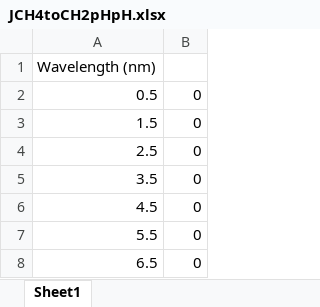
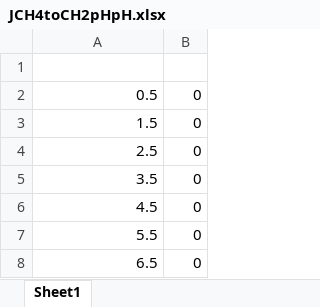
Before and after one commit to Ebsolo12/bluejay, an Excel workbook: uvxsect/JCH4toCH2pHpH.xlsx, sheet Sheet1, drawn as a sheet; only a part is shown; values as stored, in another font and other column widths than the file's, no borders; the diff names each change by its address in the sheet, - before the commit and + after, or states it on an @@ line.

```diff
--- a/uvxsect/JCH4toCH2pHpH.xlsx (sheet Sheet1)
+++ b/uvxsect/JCH4toCH2pHpH.xlsx (sheet Sheet1)
-A1: Wavelength (nm)
+A1: (empty)
```
Also changed, not shown: Earth-Inputs/REACTION_NETWORK_EARTH.xlsx, Venus-Inputs/REACTION_NETWORK_VENUS.xlsx, 17 other files.
